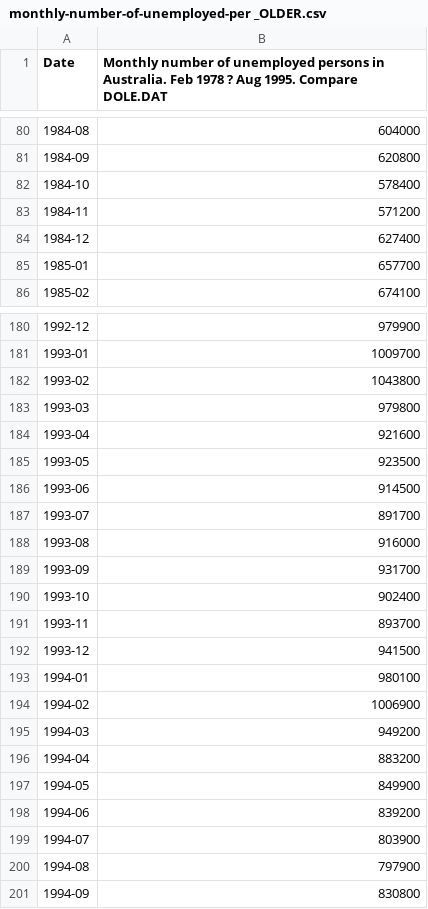
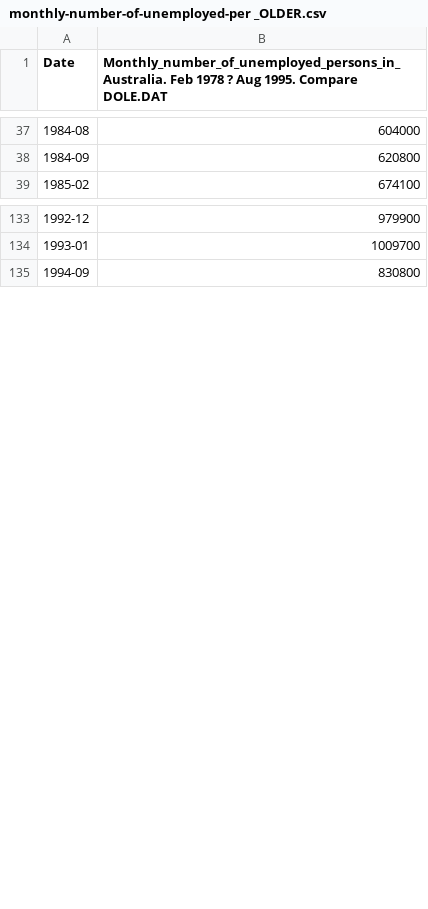
Before and after one commit to kapmat77/datasets-analyzer, a CSV file: src/resources/month/monthly-number-of-unemployed-per _OLDER.csv (was src/resources/monthly-number-of-unemployed-per _OLDER.csv), drawn as a sheet; only a part is shown, gaps mark what is left out; the diff covers the shown part only.

```diff
--- a/src/resources/monthly-number-of-unemployed-per _OLDER.csv
+++ b/src/resources/month/monthly-number-of-unemployed-per _OLDER.csv
@@ -1 +1 @@
-"Date","Monthly number of unemployed persons in Australia. Feb 1978 ? Aug 1995. Compare DOLE.DAT"
+"Date","Monthly_number_of_unemployed_persons_in_Australia. Feb 1978 ? Aug 1995. Compare DOLE.DAT"
@@ -81,6 +38,2 @@
 "1984-09",620800
-"1984-10",578400
-"1984-11",571200
-"1984-12",627400
-"1985-01",657700
 "1985-02",674100
@@ -181,21 +134,2 @@
 "1993-01",1009700
-"1993-02",1043800
-"1993-03",979800
-"1993-04",921600
-"1993-05",923500
-"1993-06",914500
-"1993-07",891700
-"1993-08",916000
-"1993-09",931700
-"1993-10",902400
-"1993-11",893700
-"1993-12",941500
-"1994-01",980100
-"1994-02",1006900
-"1994-03",949200
-"1994-04",883200
-"1994-05",849900
-"1994-06",839200
-"1994-07",803900
-"1994-08",797900
 "1994-09",830800
```
Also changed, not shown: 43 removed rows elsewhere in this file, 25 other files.
